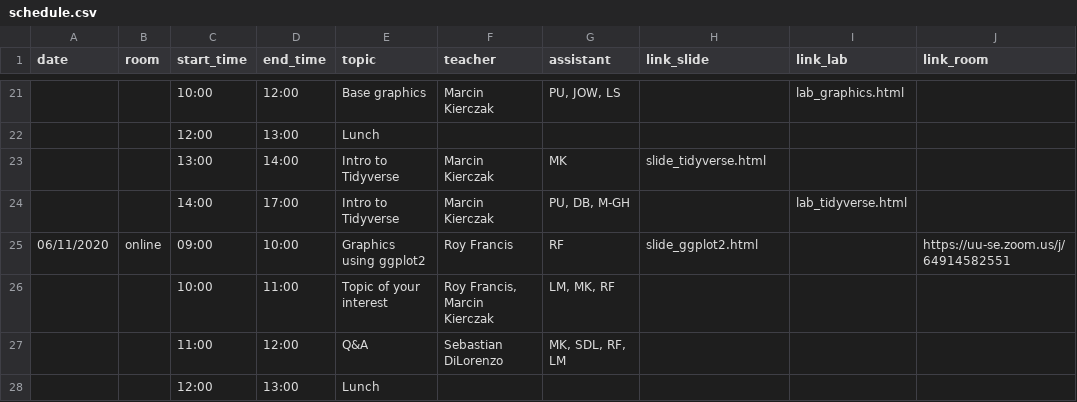
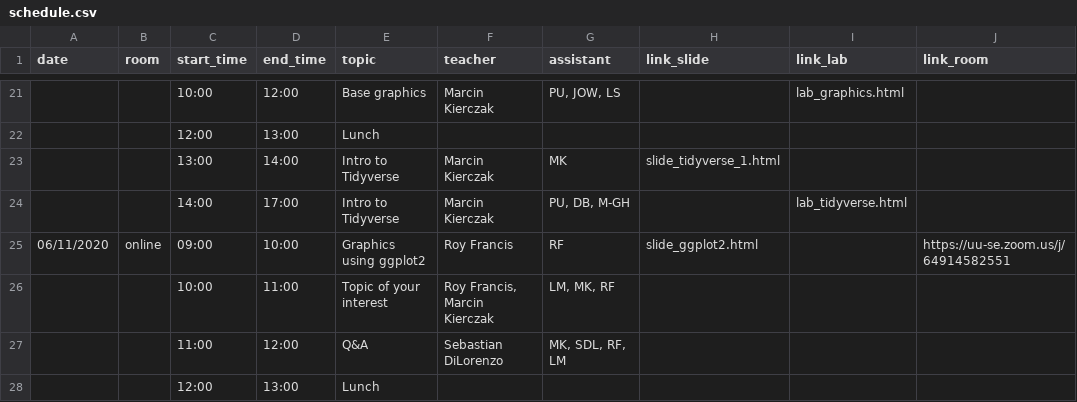
Before and after one commit to NBISweden/workshop-r, a CSV file: schedule.csv, drawn as a sheet; only a part is shown, gaps mark what is left out.

Commit message:
slide_tidyverse_1 created temporarily

```diff
--- a/schedule.csv
+++ b/schedule.csv
@@ -22,3 +22,3 @@ date;room;start_time;end_time;topic;teacher;assistant;link_slide;link_lab;link_r
 ;;12:00;13:00;Lunch;;;;;
-;;13:00;14:00;Intro to Tidyverse;Marcin Kierczak;MK;slide_tidyverse.html;;
+;;13:00;14:00;Intro to Tidyverse;Marcin Kierczak;MK;slide_tidyverse_1.html;;
 ;;14:00;17:00;Intro to Tidyverse;Marcin Kierczak;PU, DB, M-GH;;lab_tidyverse.html;
```
Also changed, not shown: 3 other files.
